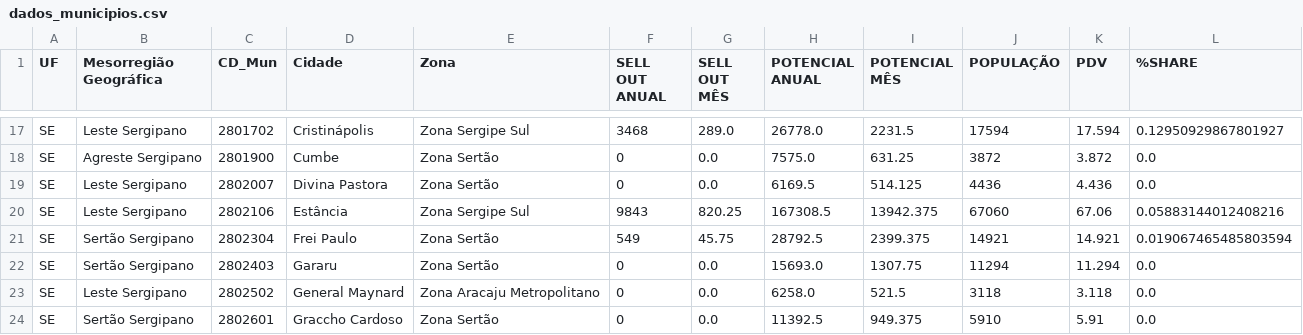
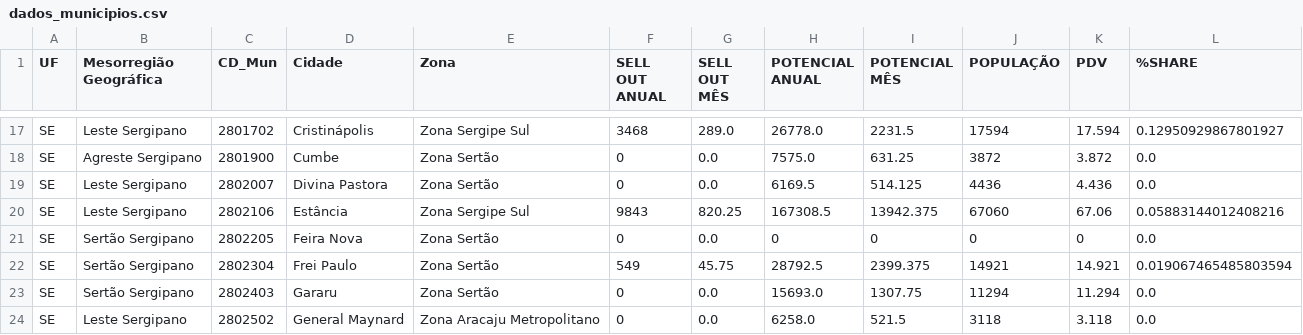
Before and after one commit to ruan332/zonas-lubnord, a CSV file: dados_ufs/SE/dados_municipios.csv, drawn as a sheet; only a part is shown, gaps mark what is left out; the shorter side is filled out with more unchanged rows; the diff names each change by its address in the sheet, - before the commit and + after, or states it on an @@ line.

Commit message:
feat: update zone changes and add new municipalities
Add new zone change records for Capela municipality and include new municipalities (Feira Nova and Capela) in the datasets. Update the last modification timestamp in alteracoes_zonas.json.

```diff
--- a/dados_ufs/SE/dados_municipios.csv
+++ b/dados_ufs/SE/dados_municipios.csv
+row 21: SE | Sertão Sergipano | 2802205 | Feira Nova | Zona Sertão | 0 | 0.0 | 0 | 0 | 0 | 0 | 0.0
```
Also changed, not shown: dados_ufs/AL/dados_municipios.csv, 2 other files.
